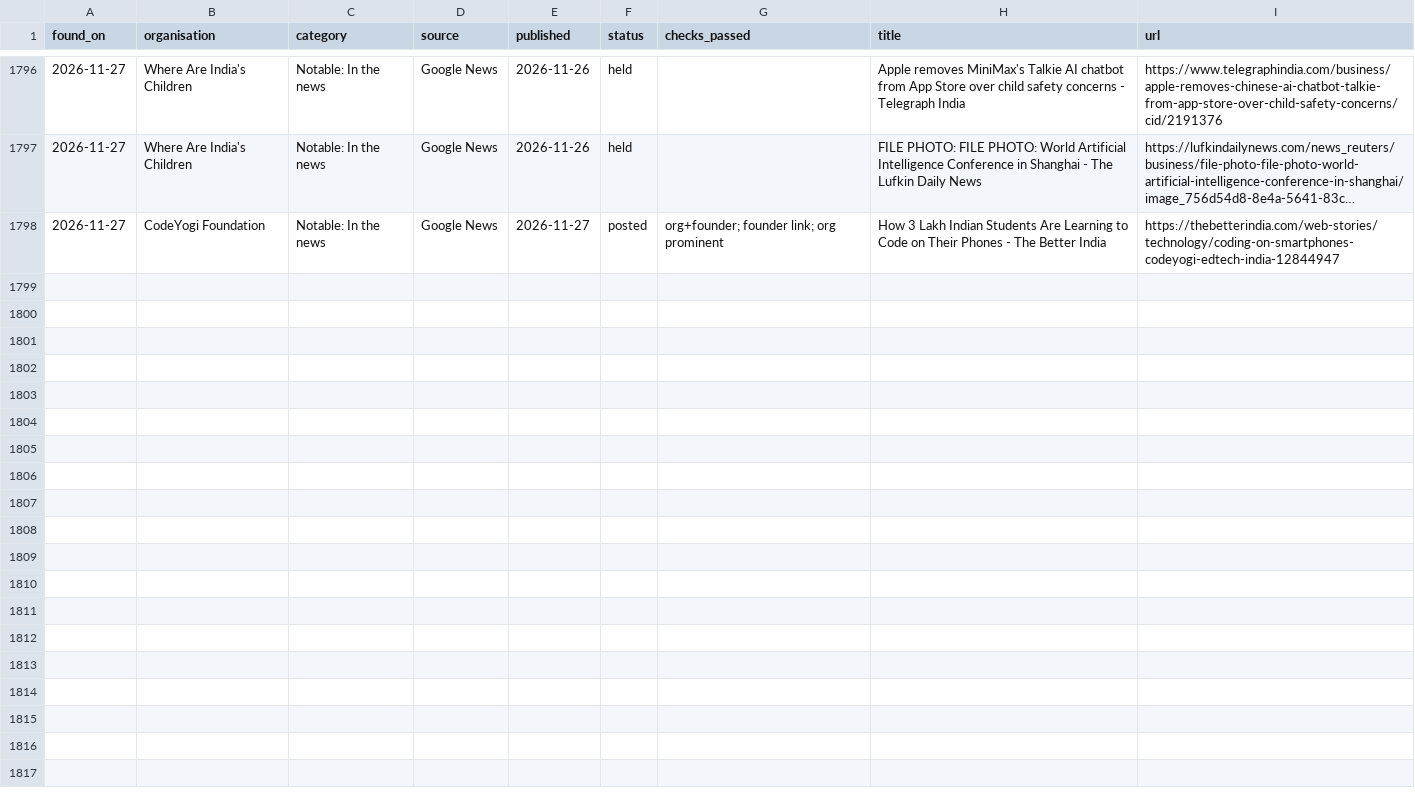
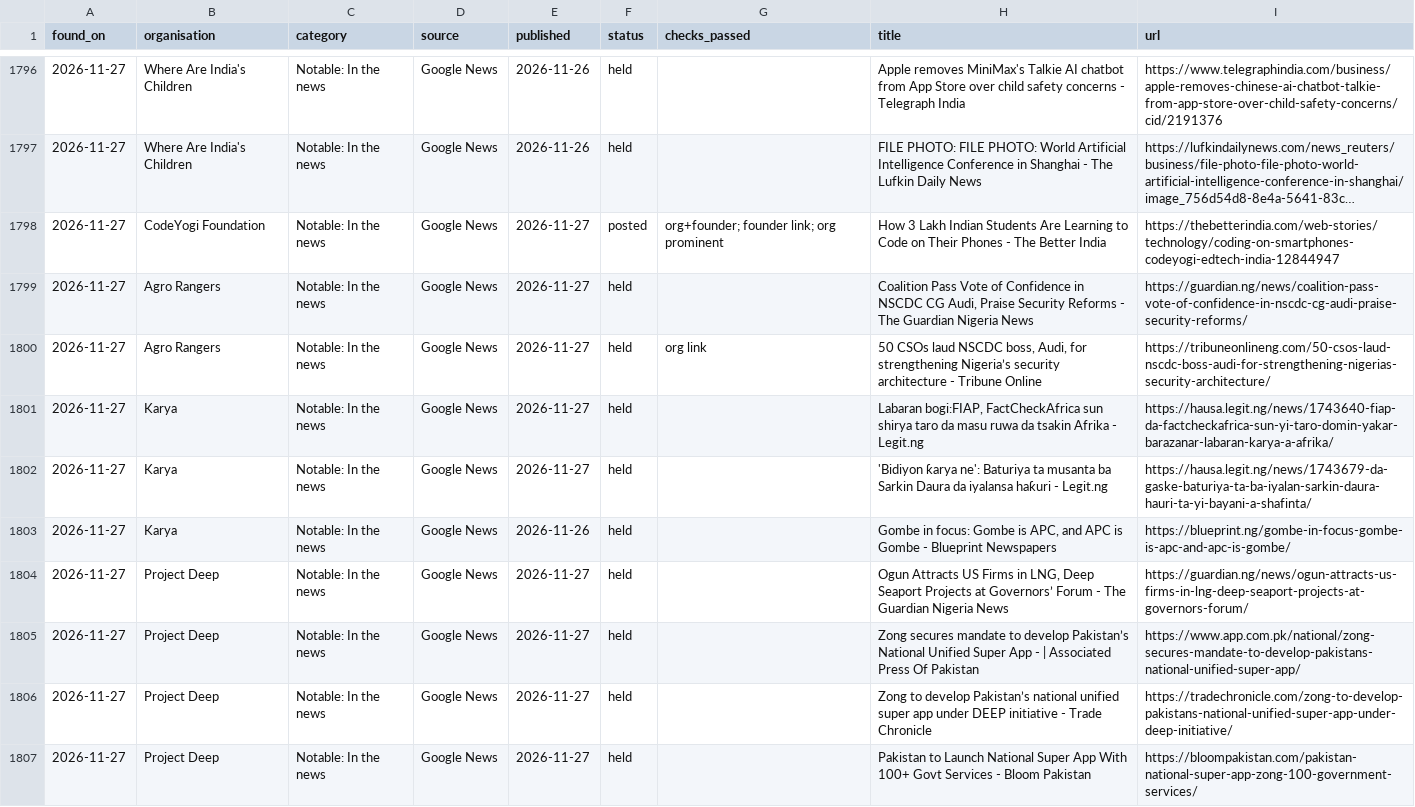
Before and after one commit to socent-git/alumni-feature, a CSV file: data/updates.csv, drawn as a sheet; only a part is shown, gaps mark what is left out; long unchanged cells end in …; the diff covers the shown part only; the diff names each change by its address in the sheet, - before the commit and + after, or states it on an @@ line.

```diff
--- a/data/updates.csv
+++ b/data/updates.csv
+row 1799: 2026-11-27 | Agro Rangers | Notable: In the news | Google News | 2026-11-27 | held |  | Coalition Pass Vote of Confidence in NSCDC CG Audi, Praise Security Reforms - The Guardian Nigeria News | https://guardian.ng/news/coalition-pass-vote-of-confidence-in-nscdc-cg-audi-praise-security-reforms/
+row 1800: 2026-11-27 | Agro Rangers | Notable: In the news | Google News | 2026-11-27 | held | org link | 50 CSOs laud NSCDC boss, Audi, for strengthening Nigeria’s security architecture - Tribune Online | https://tribuneonlineng.com/50-csos-laud-nscdc-boss-audi-for-strengthening-nigerias-security-architecture/
+row 1801: 2026-11-27 | Karya | Notable: In the news | Google News | 2026-11-27 | held |  | Labaran bogi:FIAP, FactCheckAfrica sun shirya taro da masu ruwa da tsakin Afrika - Legit.ng | https://hausa.legit.ng/news/1743640-fiap-da-factcheckafrica-sun-yi-taro-domin-yakar-barazanar-labaran-karya-a-afrika/
+row 1802: 2026-11-27 | Karya | Notable: In the news | Google News | 2026-11-27 | held |  | 'Bidiyon ƙarya ne': Baturiya ta musanta ba Sarkin Daura da iyalansa haƙuri - Legit.ng | https://hausa.legit.ng/news/1743679-da-gaske-baturiya-ta-ba-iyalan-sarkin-daura-hauri-ta-yi-bayani-a-shafinta/
+row 1803: 2026-11-27 | Karya | Notable: In the news | Google News | 2026-11-26 | held |  | Gombe in focus: Gombe is APC, and APC is Gombe - Blueprint Newspapers | https://blueprint.ng/gombe-in-focus-gombe-is-apc-and-apc-is-gombe/
+row 1804: 2026-11-27 | Project Deep | Notable: In the news | Google News | 2026-11-27 | held |  | Ogun Attracts US Firms in LNG, Deep Seaport Projects at Governors’ Forum - The Guardian Nigeria News | https://guardian.ng/news/ogun-attracts-us-firms-in-lng-deep-seaport-projects-at-governors-forum/
+row 1805: 2026-11-27 | Project Deep | Notable: In the news | Google News | 2026-11-27 | held |  | Zong secures mandate to develop Pakistan’s National Unified Super App - | Associated Press Of Pakistan | https://www.app.com.pk/national/zong-secures-mandate-to-develop-pakistans-national-unified-super-app/
+row 1806: 2026-11-27 | Project Deep | Notable: In the news | Google News | 2026-11-27 | held |  | Zong to develop Pakistan’s national unified super app under DEEP initiative - Trade Chronicle | https://tradechronicle.com/zong-to-develop-pakistans-national-unified-super-app-under-deep-initiative/
+row 1807: 2026-11-27 | Project Deep | Notable: In the news | Google News | 2026-11-27 | held |  | Pakistan to Launch National Super App With 100+ Govt Services - Bloom Pakistan | https://bloompakistan.com/pakistan-national-super-app-zong-100-government-services/
```
Also changed, not shown: 9 added rows elsewhere in this file, 2 other files.
